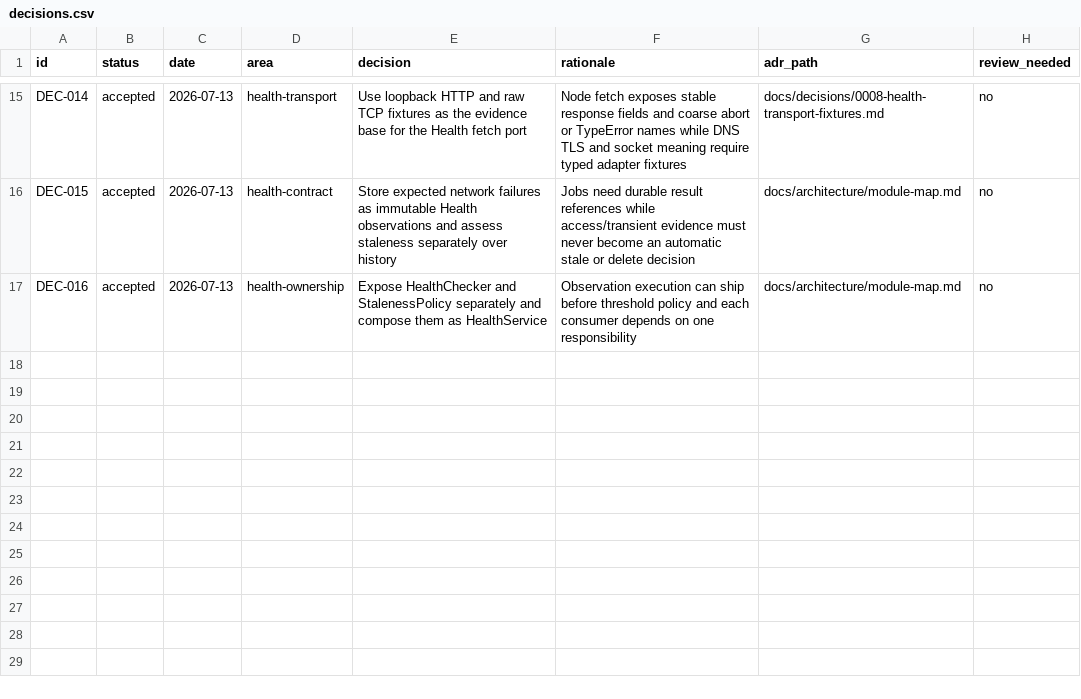
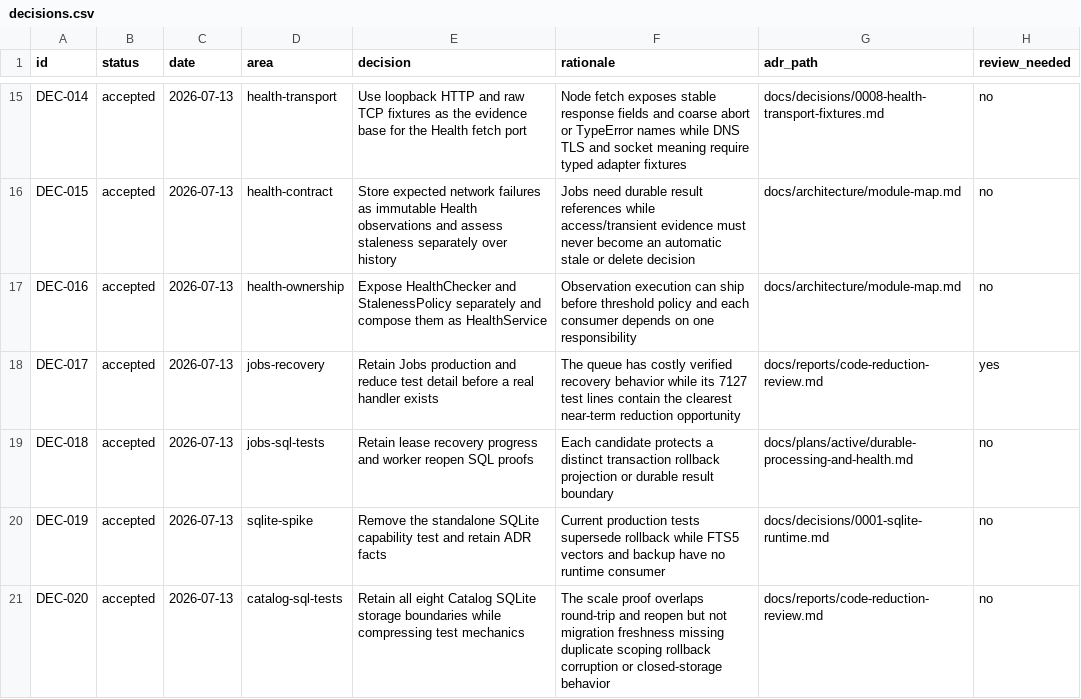
Before and after one commit to Chmeee99/bookmark-clean, a CSV file: docs/ops/decisions.csv, drawn as a sheet; only a part is shown, gaps mark what is left out; the diff names each change by its address in the sheet, - before the commit and + after, or states it on an @@ line.

```diff
--- a/docs/ops/decisions.csv
+++ b/docs/ops/decisions.csv
+row 18: DEC-017 | accepted | 2026-07-13 | jobs-recovery | Retain Jobs production and reduce test detail before a real handler exists | The queue has costly verified recovery behavior while its 7127 test lines contain the clearest near-term reduction opportunity | docs/reports/code-reduction-review.md | yes
+row 19: DEC-018 | accepted | 2026-07-13 | jobs-sql-tests | Retain lease recovery progress and worker reopen SQL proofs | Each candidate protects a distinct transaction rollback projection or durable result boundary | docs/plans/active/durable-processing-and-health.md | no
+row 20: DEC-019 | accepted | 2026-07-13 | sqlite-spike | Remove the standalone SQLite capability test and retain ADR facts | Current production tests supersede rollback while FTS5 vectors and backup have no runtime consumer | docs/decisions/0001-sqlite-runtime.md | no
+row 21: DEC-020 | accepted | 2026-07-13 | catalog-sql-tests | Retain all eight Catalog SQLite storage boundaries while compressing test mechanics | The scale proof overlaps round-trip and reopen but not migration freshness missing duplicate scoping rollback corruption or closed-storage behavior | docs/reports/code-reduction-review.md | no
```
Also changed, not shown: docs/ops/work-items.csv, 29 other files.
